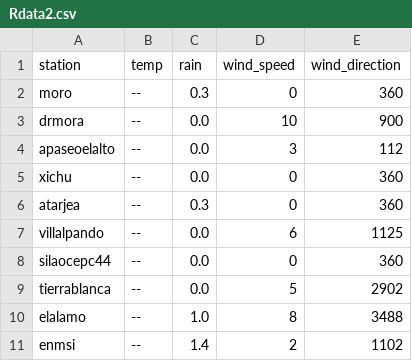
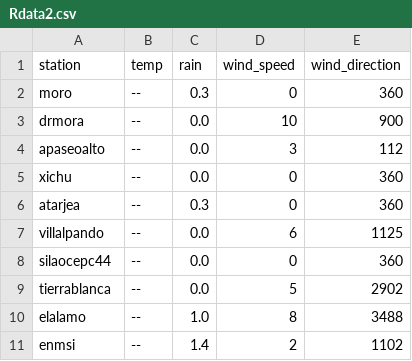
Before and after one commit to EliaquimATPC/test_appsheet-_connect, a CSV file: Rdata2.csv, drawn as a sheet.

Commit message:
Update Rdata2.csv

```diff
--- a/Rdata2.csv
+++ b/Rdata2.csv
@@ -3,3 +3,3 @@ moro,--,0.3,0,360
 drmora,--,0.0,10,900
-apaseoelalto,--,0.0,3,112
+apaseoalto,--,0.0,3,112
 xichu,--,0.0,0,360
```
